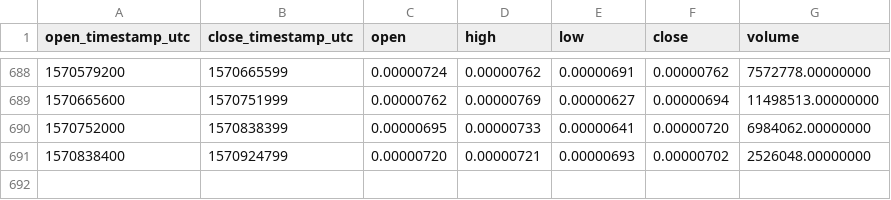
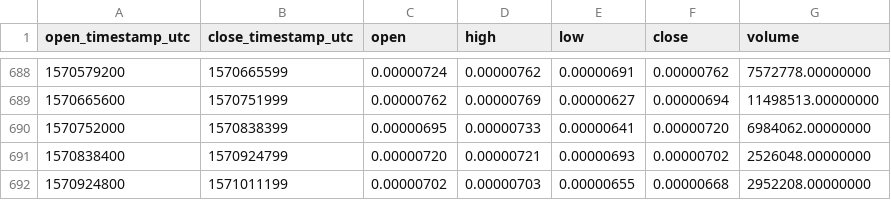
Before and after one commit to cryptobigbro/binance-TNTBTC, a CSV file: binance-TNTBTC-1d.csv, drawn as a sheet; only a part is shown, gaps mark what is left out; the diff names each change by its address in the sheet, - before the commit and + after, or states it on an @@ line.

Commit message:
Update OHLCV data.

```diff
--- a/binance-TNTBTC-1d.csv
+++ b/binance-TNTBTC-1d.csv
+row 692: 1570924800 | 1571011199 | 0.00000702 | 0.00000703 | 0.00000655 | 0.00000668 | 2952208.00000000
```
Also changed, not shown: 1 other file.
